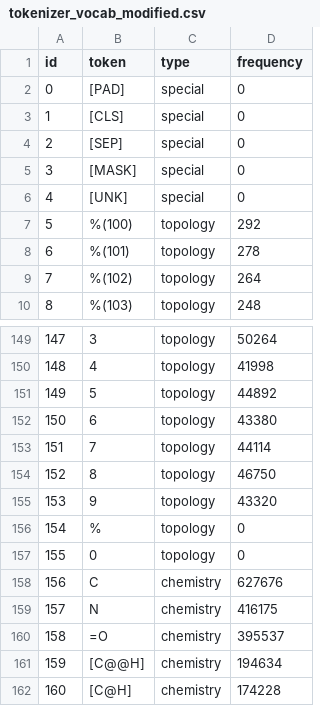
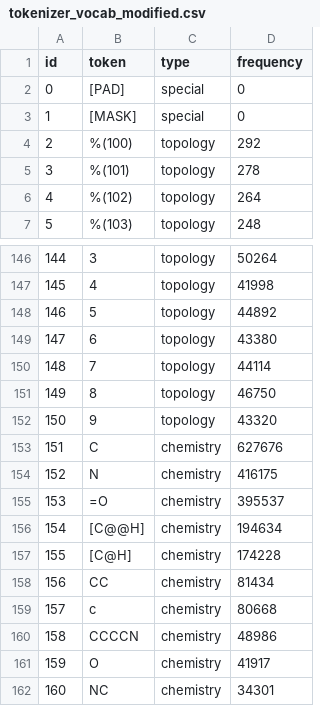
Before and after one commit to marszzibros/MaskedDiffusionAMP, a CSV file: tokenizer_vocab_modified.csv, drawn as a sheet; only a part is shown, gaps mark what is left out; the shorter side is filled out with more unchanged rows; removed rows and columns are numbered as before the commit, all else as after; the diff names each change by its address in the sheet, - before the commit and + after, or states it on an @@ line.

```diff
--- a/tokenizer_vocab_modified.csv
+++ b/tokenizer_vocab_modified.csv
-row 3: 1 | [CLS] | special | 0
-row 4: 2 | [SEP] | special | 0
@@ column A (id) renumbered from row 3 down @@
-row 6: 4 | [UNK] | special | 0
-row 156: 154 | % | topology | 0
-row 157: 155 | 0 | topology | 0
```
Also changed, not shown: 3 other files.
